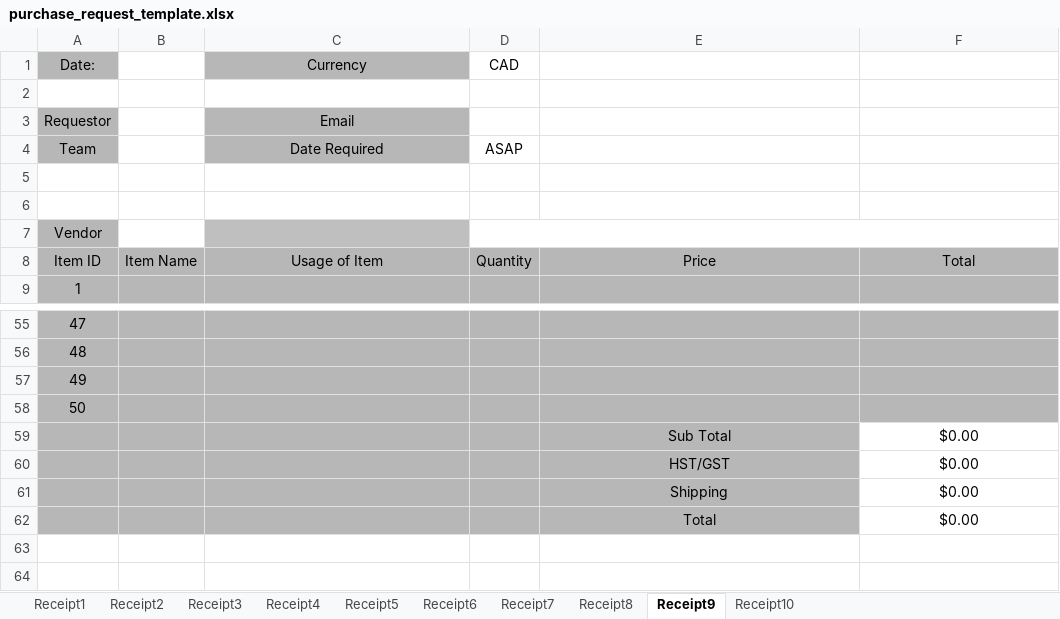
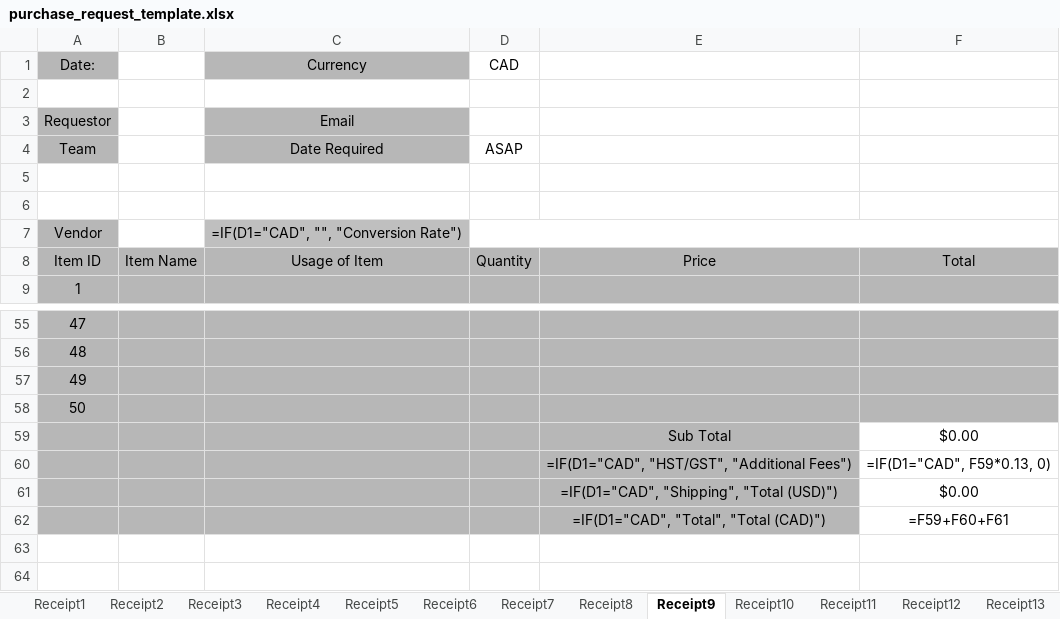
Before and after one commit to McMaster-Solar-Car-Project/purchase-request-site, an Excel workbook: src/excel_templates/purchase_request_template.xlsx, sheet Receipt9, drawn as a sheet; only a part is shown, gaps mark what is left out; values as stored, in another font and other column widths than the file's, no borders; formulas without a stored value are shown as written; removed rows and columns are numbered as before the commit, all else as after; the diff names each change by its address in the sheet, - before the commit and + after, or states it on an @@ line.

Commit message:
Support up to 25 invoices and remove unused sheets (#283)

```diff
--- a/src/excel_templates/purchase_request_template.xlsx (sheet Receipt9)
+++ b/src/excel_templates/purchase_request_template.xlsx (sheet Receipt9)
+sheet tab: Receipt11
+sheet tab: Receipt12
+sheet tab: Receipt13
-C7 (Currency): (empty)
+C7 (Currency): =IF(D1="CAD", "", "Conversion Rate")
-row 60:  |  |  |  | HST/GST | $0.00
+row 60:  |  |  |  | =IF(D1="CAD", "HST/GST", "Additional Fees") | =IF(D1="CAD", F59*0.13, 0)
-E61: Shipping
+E61: =IF(D1="CAD", "Shipping", "Total (USD)")
-row 62:  |  |  |  | Total | $0.00
+row 62:  |  |  |  | =IF(D1="CAD", "Total", "Total (CAD)") | =F59+F60+F61
```
Also changed, not shown: sheet Receipt1, sheet Receipt2, sheet Receipt3, sheet Receipt4, sheet Receipt5, sheet Receipt6, 3 more sheets, other sheet tabs, src/excel_templates/expense_report_template.xlsx, 7 other files.
